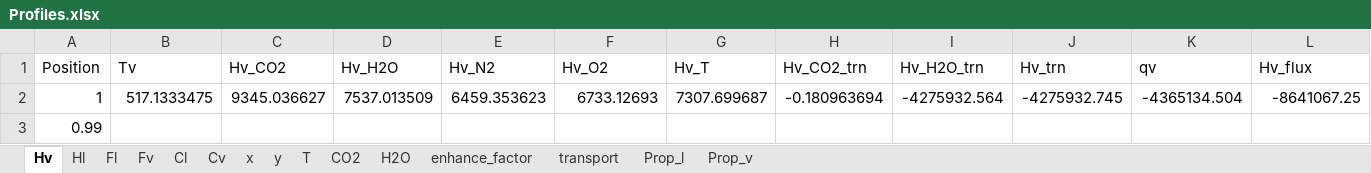
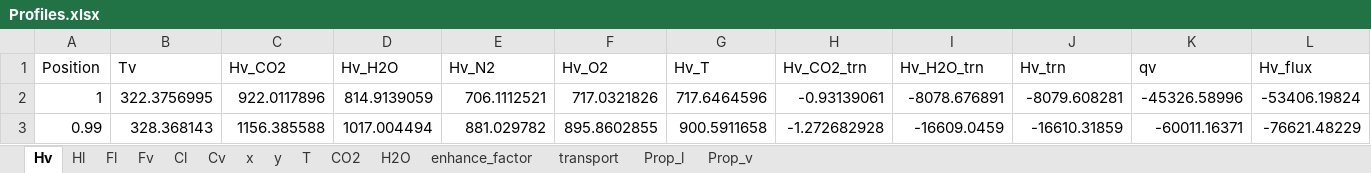
Before and after one commit to tannerpolley/MEA-Absorption-Column, an Excel workbook: MEA_Absorption_Column/data/Results/Profiles.xlsx, sheet Hv, drawn as a sheet; only a part is shown; values as stored, in another font and other column widths than the file's, no borders; charts and pictures not drawn; the diff covers the shown part only; the diff names each change by its address in the sheet, - before the commit and + after, or states it on an @@ line.

```diff
--- a/MEA_Absorption_Column/data/Results/Profiles.xlsx (sheet Hv)
+++ b/MEA_Absorption_Column/data/Results/Profiles.xlsx (sheet Hv)
-B2 (Tv): 517.1333475
+B2 (Tv): 322.3756995
-C2 (Hv_CO2): 9345.036627
+C2 (Hv_CO2): 922.0117896
-D2 (Hv_H2O): 7537.013509
+D2 (Hv_H2O): 814.9139059
-E2 (Hv_N2): 6459.353623
+E2 (Hv_N2): 706.1112521
-F2 (Hv_O2): 6733.12693
+F2 (Hv_O2): 717.0321826
-G2 (Hv_T): 7307.699687
+G2 (Hv_T): 717.6464596
-H2 (Hv_CO2_trn): -0.180963694
+H2 (Hv_CO2_trn): -0.93139061
-I2 (Hv_H2O_trn): -4275932.564
+I2 (Hv_H2O_trn): -8078.676891
-J2 (Hv_trn): -4275932.745
+J2 (Hv_trn): -8079.608281
-K2 (qv): -4365134.504
+K2 (qv): -45326.58996
-L2 (Hv_flux): -8641067.25
+L2 (Hv_flux): -53406.19824
-B3 (Tv): (empty)
+B3 (Tv): 328.368143
-C3 (Hv_CO2): (empty)
+C3 (Hv_CO2): 1156.385588
-D3 (Hv_H2O): (empty)
+D3 (Hv_H2O): 1017.004494
-E3 (Hv_N2): (empty)
+E3 (Hv_N2): 881.029782
-F3 (Hv_O2): (empty)
+F3 (Hv_O2): 895.8602855
-G3 (Hv_T): (empty)
+G3 (Hv_T): 900.5911658
-H3 (Hv_CO2_trn): (empty)
+H3 (Hv_CO2_trn): -1.272682928
-I3 (Hv_H2O_trn): (empty)
+I3 (Hv_H2O_trn): -16609.0459
-J3 (Hv_trn): (empty)
+J3 (Hv_trn): -16610.31859
-K3 (qv): (empty)
+K3 (qv): -60011.16371
-L3 (Hv_flux): (empty)
+L3 (Hv_flux): -76621.48229
```
Also changed, not shown: 1385 edited cells elsewhere in this sheet, sheet Prop_v, sheet Prop_l, sheet Hl, sheet Fl, sheet CO2, sheet transport, 8 more sheets, charts or pictures, 2 other files.
